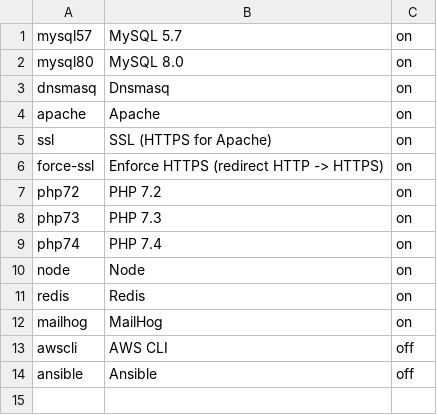
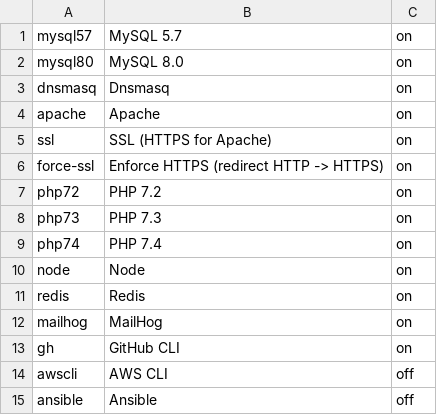
Before and after one commit to eXolnet/exolnet-macos-toolbox, a CSV file: data/preferences/development.csv, drawn as a sheet.

Commit message:
Add gh (GitHub CLI)

```diff
--- a/data/preferences/development.csv
+++ b/data/preferences/development.csv
@@ -12,2 +12,3 @@ redis,Redis,on
 mailhog,MailHog,on
+gh,GitHub CLI,on
 awscli,AWS CLI,off
```
